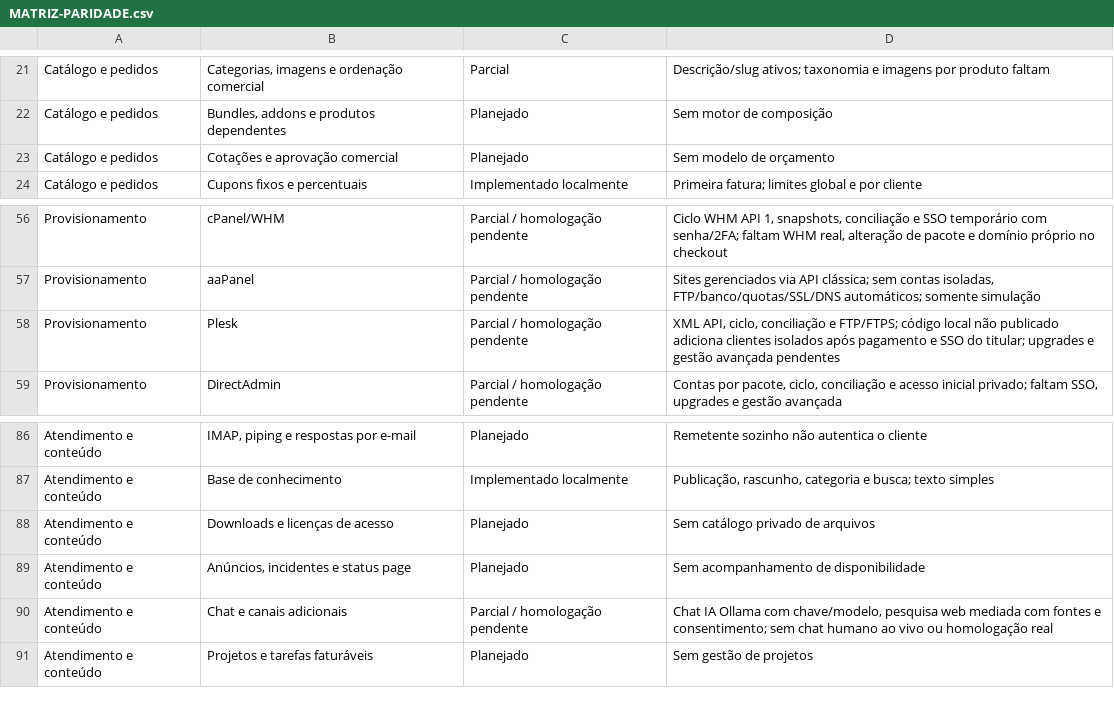
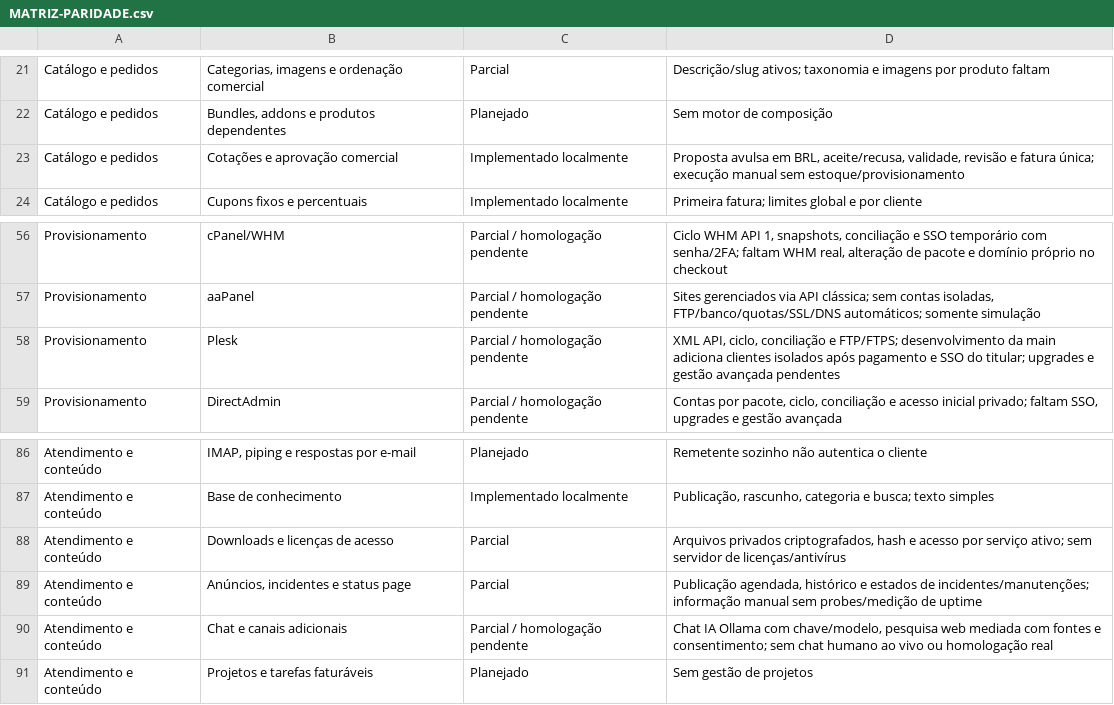
Before and after one commit to eduhdev021/lagospanel, a CSV file: docs/MATRIZ-PARIDADE.csv, drawn as a sheet; only a part is shown, gaps mark what is left out.

Commit message:
Consolidate quotes, public notices and entitled encrypted downloads with concurrency and browser tests

```diff
--- a/docs/MATRIZ-PARIDADE.csv
+++ b/docs/MATRIZ-PARIDADE.csv
@@ -22,3 +22,3 @@ Catálogo e pedidos,"Categorias, imagens e ordenação comercial",Parcial,Descri
 Catálogo e pedidos,"Bundles, addons e produtos dependentes",Planejado,Sem motor de composição
-Catálogo e pedidos,Cotações e aprovação comercial,Planejado,Sem modelo de orçamento
+Catálogo e pedidos,Cotações e aprovação comercial,Implementado localmente,"Proposta avulsa em BRL, aceite/recusa, validade, revisão e fatura única; execução manual sem estoque/provisionamento"
 Catálogo e pedidos,Cupons fixos e percentuais,Implementado localmente,Primeira fatura; limites global e por cliente
@@ -57,3 +57,3 @@ Provisionamento,cPanel/WHM,Parcial / homologação pendente,"Ciclo WHM API 1, sn
 Provisionamento,aaPanel,Parcial / homologação pendente,"Sites gerenciados via API clássica; sem contas isoladas, FTP/banco/quotas/SSL/DNS automáticos; somente simulação"
-Provisionamento,Plesk,Parcial / homologação pendente,"XML API, ciclo, conciliação e FTP/FTPS; código local não publicado adiciona clientes isolados após pagamento e SSO do titular; upgrades e gestão avançada pendentes"
+Provisionamento,Plesk,Parcial / homologação pendente,"XML API, ciclo, conciliação e FTP/FTPS; desenvolvimento da main adiciona clientes isolados após pagamento e SSO do titular; upgrades e gestão avançada pendentes"
 Provisionamento,DirectAdmin,Parcial / homologação pendente,"Contas por pacote, ciclo, conciliação e acesso inicial privado; faltam SSO, upgrades e gestão avançada"
@@ -87,4 +87,4 @@ Atendimento e conteúdo,"IMAP, piping e respostas por e-mail",Planejado,Remetent
 Atendimento e conteúdo,Base de conhecimento,Implementado localmente,"Publicação, rascunho, categoria e busca; texto simples"
-Atendimento e conteúdo,Downloads e licenças de acesso,Planejado,Sem catálogo privado de arquivos
-Atendimento e conteúdo,"Anúncios, incidentes e status page",Planejado,Sem acompanhamento de disponibilidade
+Atendimento e conteúdo,Downloads e licenças de acesso,Parcial,"Arquivos privados criptografados, hash e acesso por serviço ativo; sem servidor de licenças/antivírus"
+Atendimento e conteúdo,"Anúncios, incidentes e status page",Parcial,"Publicação agendada, histórico e estados de incidentes/manutenções; informação manual sem probes/medição de uptime"
 Atendimento e conteúdo,Chat e canais adicionais,Parcial / homologação pendente,"Chat IA Ollama com chave/modelo, pesquisa web mediada com fontes e consentimento; sem chat humano ao vivo ou homologação real"
```
Also changed, not shown: 45 other files.
